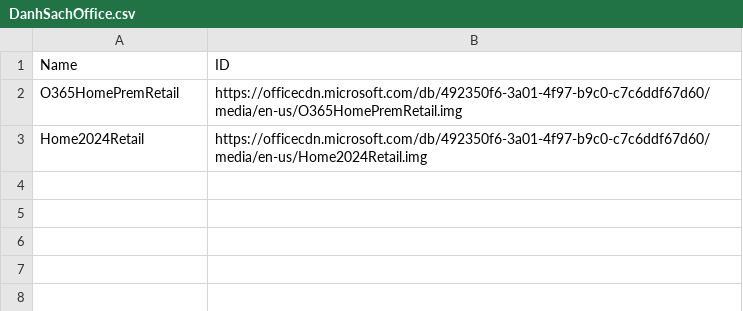
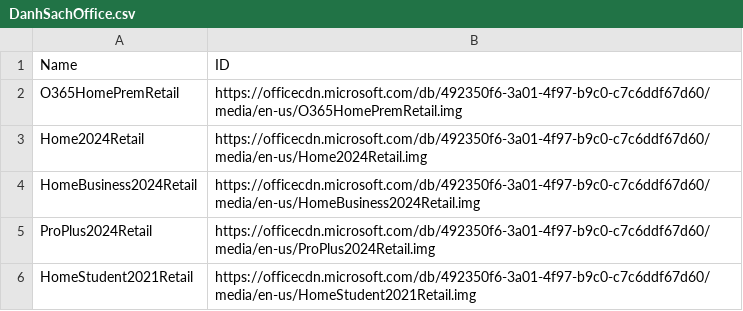
Before and after one commit to tuantran19912512/Windows-tool-box, a CSV file: DanhSachOffice.csv, drawn as a sheet.

Commit message:
Admin Update Office List via VietToolbox Pro

```diff
--- a/DanhSachOffice.csv
+++ b/DanhSachOffice.csv
@@ -3 +3,4 @@ O365HomePremRetail,https://officecdn.microsoft.com/db/492350f6-3a01-4f97-b9c0-c7
 Home2024Retail,https://officecdn.microsoft.com/db/492350f6-3a01-4f97-b9c0-c7c6ddf67d60/media/en-us/Home2024Retail.img
+HomeBusiness2024Retail,https://officecdn.microsoft.com/db/492350f6-3a01-4f97-b9c0-c7c6ddf67d60/media/en-us/HomeBusiness2024Retail.img
+ProPlus2024Retail,https://officecdn.microsoft.com/db/492350f6-3a01-4f97-b9c0-c7c6ddf67d60/media/en-us/ProPlus2024Retail.img
+HomeStudent2021Retail,https://officecdn.microsoft.com/db/492350f6-3a01-4f97-b9c0-c7c6ddf67d60/media/en-us/HomeStudent2021Retail.img
```
